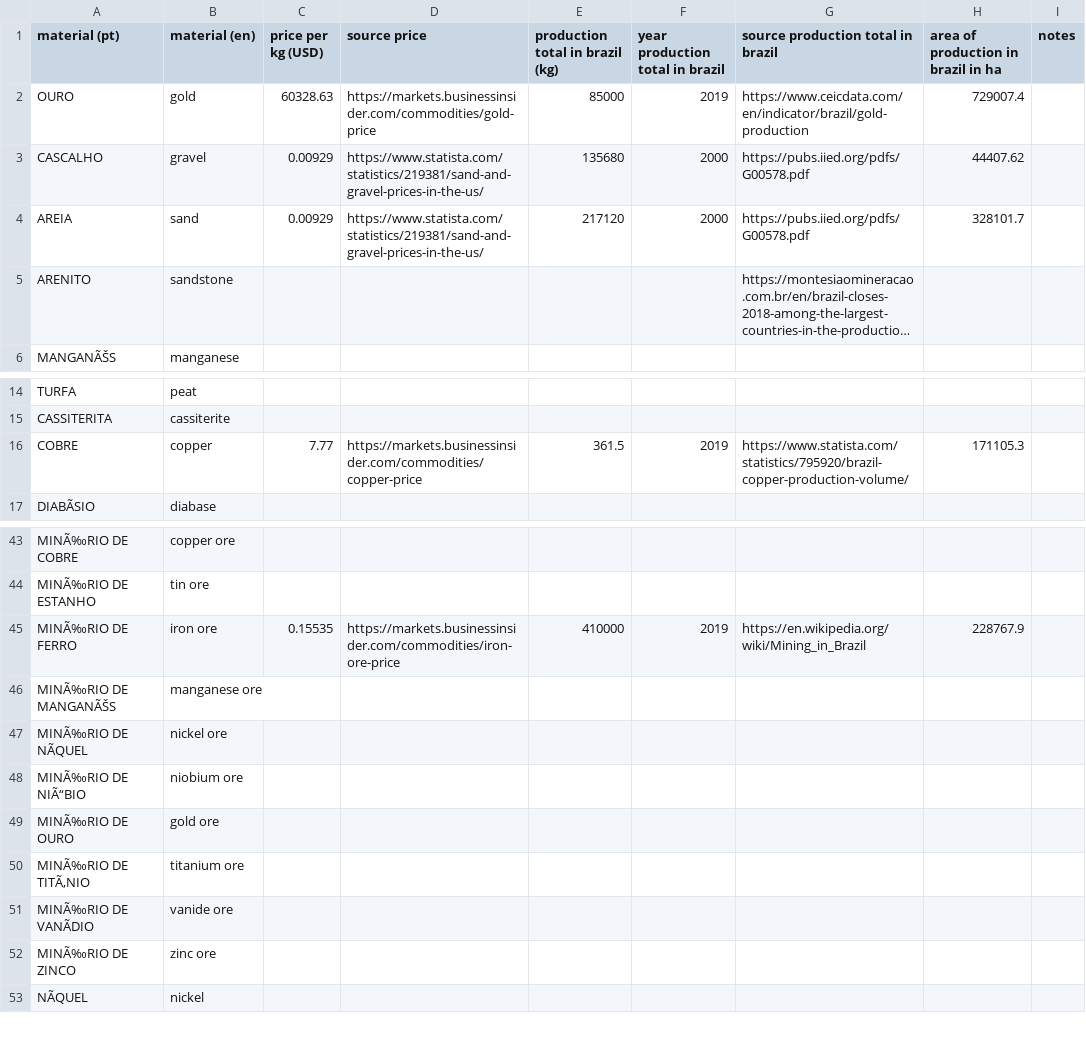
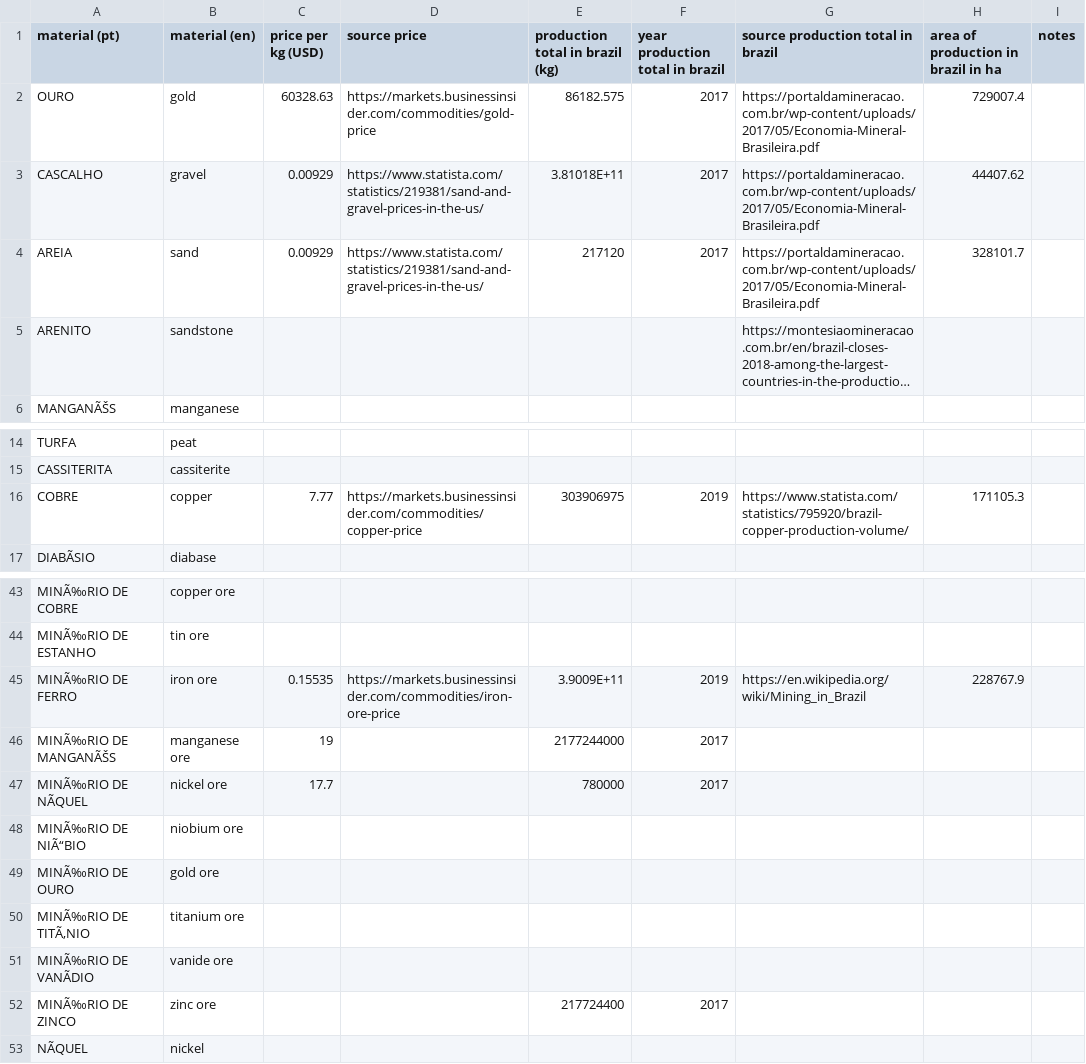
Before and after one commit to PaulaScharf/LandUseOptimization, a CSV file: yield.csv, drawn as a sheet; only a part is shown, gaps mark what is left out; long unchanged cells end in …; the diff names each change by its address in the sheet, - before the commit and + after, or states it on an @@ line.

Commit message:
csv updated

```diff
--- a/yield.csv
+++ b/yield.csv
-E2 (production total in brazil (kg)): 85000
+E2 (production total in brazil (kg)): 86182.575
-F2 (year production total in brazil): 2019
+F2 (year production total in brazil): 2017
-G2: https://www.ceicdata.com/en/indicator/brazil/gold-production
+G2: https://portaldamineracao.com.br/wp-content/uploads/2017/05/Economia-Mineral-Brasileira.pdf
-E3 (production total in brazil (kg)): 135680
+E3 (production total in brazil (kg)): 3.81018E+11
-F3:F4 (year production total in brazil): 2000
+F3:F4 (year production total in brazil): 2017
-G3:G4: https://pubs.iied.org/pdfs/G00578.pdf
+G3:G4: https://portaldamineracao.com.br/wp-content/uploads/2017/05/Economia-Mineral-Brasileira.pdf
-E16 (production total in brazil (kg)): 361.5
+E16 (production total in brazil (kg)): 303906975
-E45 (production total in brazil (kg)): 410000
+E45 (production total in brazil (kg)): 3.9009E+11
-C46 (price per kg (USD)): (empty)
+C46 (price per kg (USD)): 19
-E46 (production total in brazil (kg)): (empty)
+E46 (production total in brazil (kg)): 2177244000
-F46:F47 (year production total in brazil): (empty)
+F46:F47 (year production total in brazil): 2017
-C47 (price per kg (USD)): (empty)
+C47 (price per kg (USD)): 17.7
-E47 (production total in brazil (kg)): (empty)
+E47 (production total in brazil (kg)): 780000
-E52 (production total in brazil (kg)): (empty)
+E52 (production total in brazil (kg)): 217724400
-F52 (year production total in brazil): (empty)
+F52 (year production total in brazil): 2017
```
